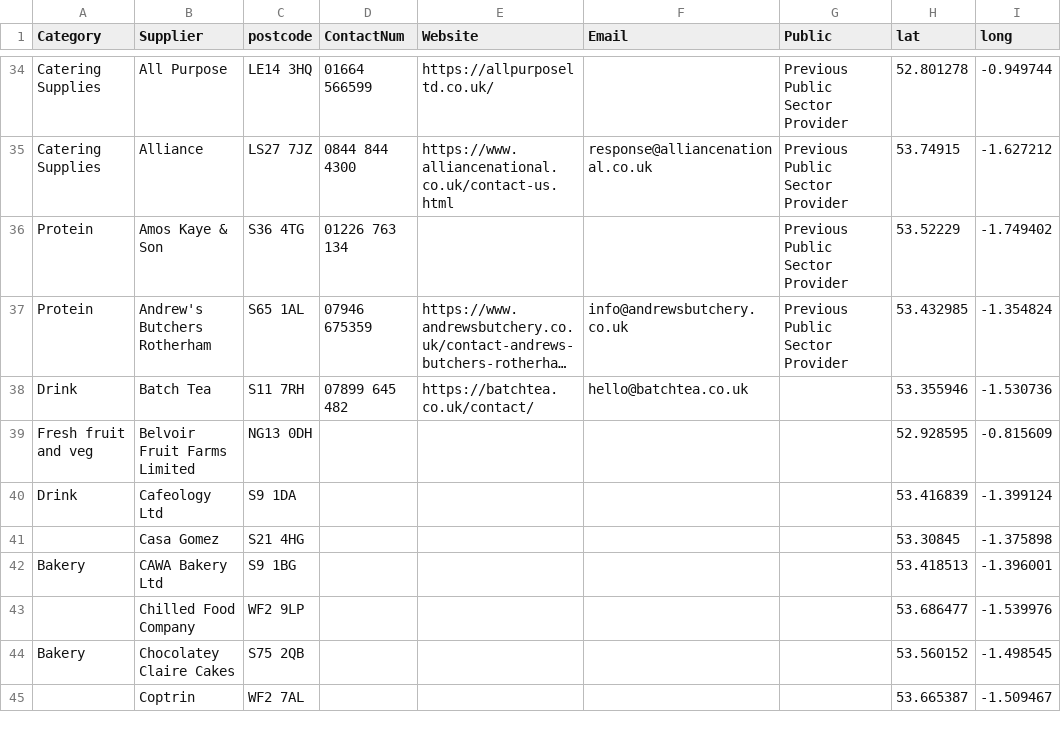
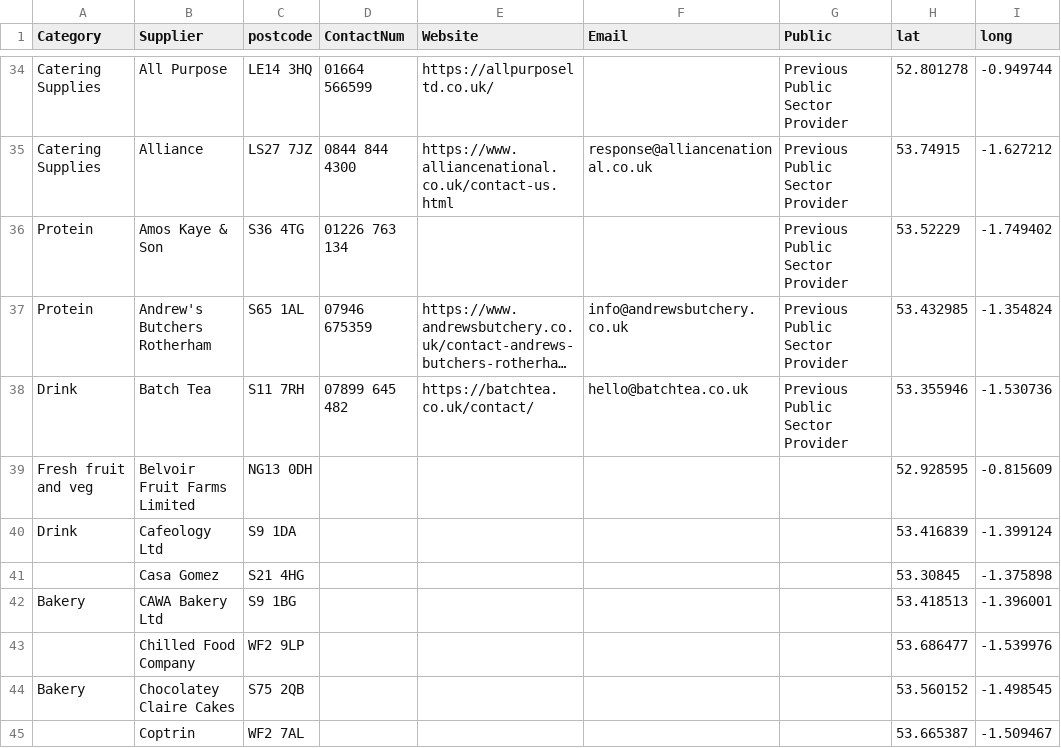
Before and after one commit to NiddCN/FoodSuppliers, a CSV file: Data/FoodSuppliersData.csv, drawn as a sheet; only a part is shown, gaps mark what is left out; long unchanged cells end in …; the diff names each change by its address in the sheet, - before the commit and + after, or states it on an @@ line.

Commit message:
Automated update of CSV

```diff
--- a/Data/FoodSuppliersData.csv
+++ b/Data/FoodSuppliersData.csv
-G38 (Public): (empty)
+G38 (Public): Previous Public Sector Provider
```
